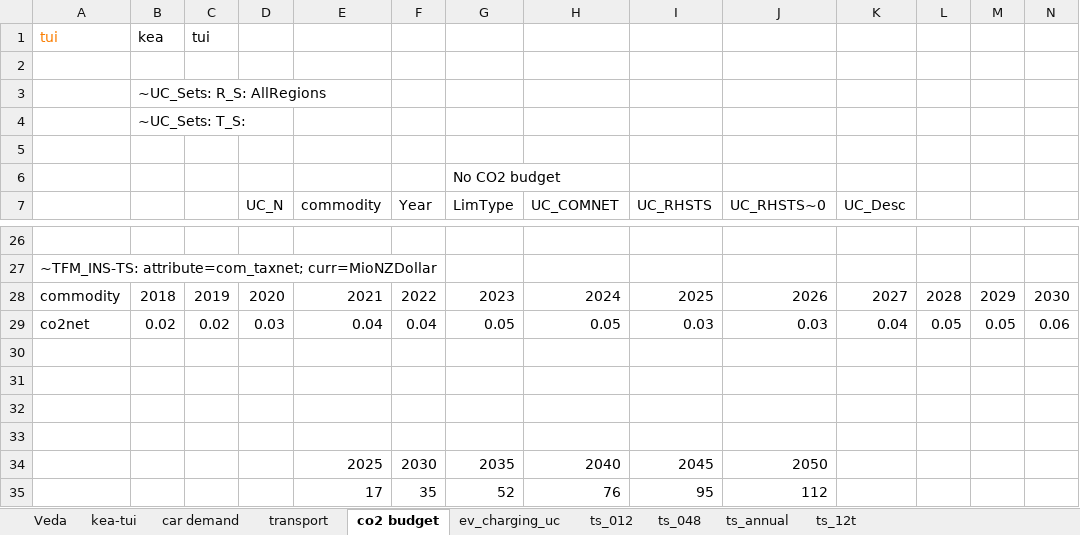
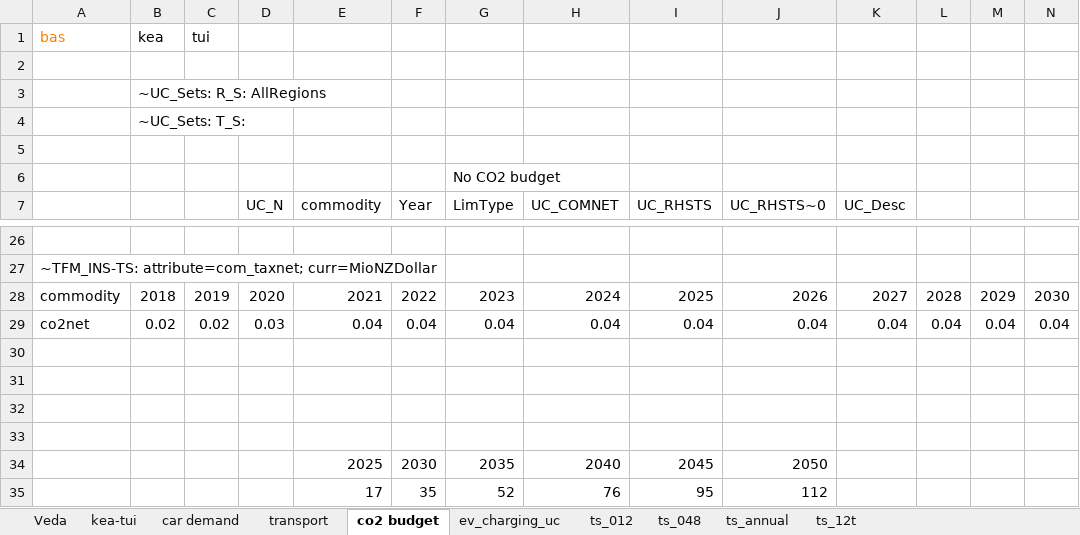
Before and after one commit to akanudia/VerveStacks_NZL_EECA, an Excel workbook: SuppXLS/Scen_Par-NZL.xlsx, sheet co2 budget, drawn as a sheet; only a part is shown, gaps mark what is left out; values as stored, in another font and other column widths than the file's, no borders; removed rows and columns are numbered as before the commit, all else as after; rows hold the shown columns only; the diff names each change by its address in the sheet, - before the commit and + after, or states it on an @@ line.

```diff
--- a/SuppXLS/Scen_Par-NZL.xlsx (sheet co2 budget)
+++ b/SuppXLS/Scen_Par-NZL.xlsx (sheet co2 budget)
-A1: tui
+A1: bas
-row 29: co2net | 0.02 | 0.02 | 0.03 | 0.04 | 0.04 | 0.05 | 0.05 | 0.03 | 0.03 | 0.04 | 0.05 | 0.05 | 0.06
+row 29: co2net | 0.02 | 0.02 | 0.03 | 0.04 | 0.04 | 0.04 | 0.04 | 0.04 | 0.04 | 0.04 | 0.04 | 0.04 | 0.04
```
Also changed, not shown: sheet transport, sheet Veda, SysSettings.xlsx.
